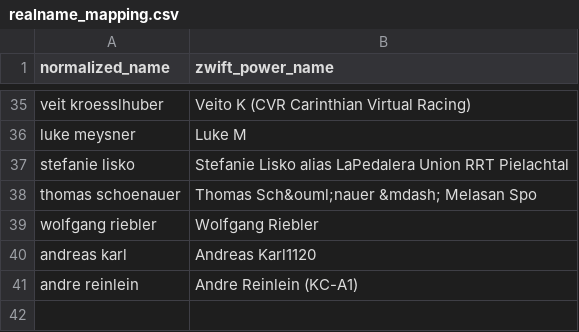
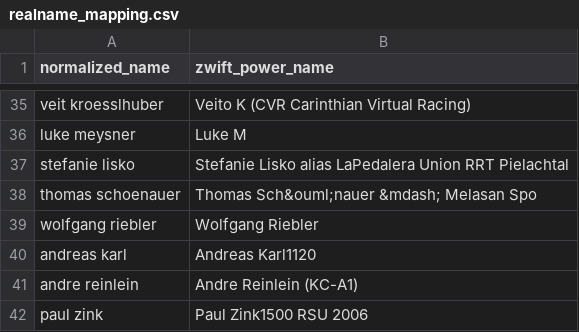
Before and after one commit to ViennaInternationalCyclingClub/vicc.racing, a CSV file: scripts/ecycling-league/realname_mapping.csv, drawn as a sheet; only a part is shown, gaps mark what is left out; the diff names each change by its address in the sheet, - before the commit and + after, or states it on an @@ line.

Commit message:
Added mapping for Paul Zink

```diff
--- a/scripts/ecycling-league/realname_mapping.csv
+++ b/scripts/ecycling-league/realname_mapping.csv
+row 42: paul zink | Paul Zink1500 RSU 2006
```
